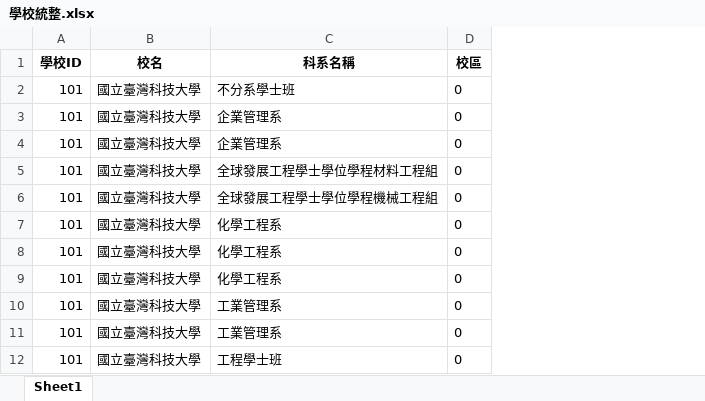
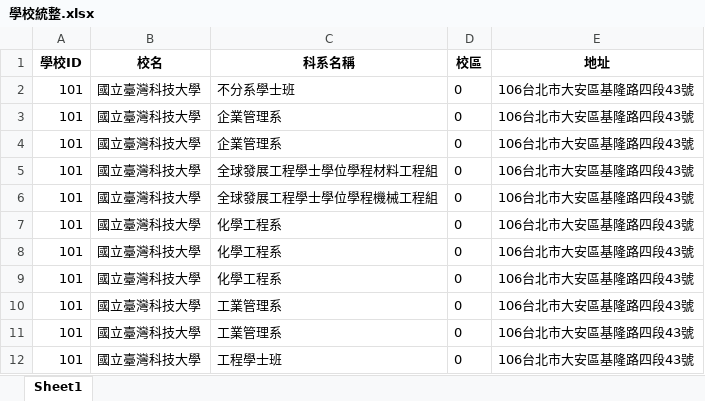
Before and after one commit to ziyuan1135/vocational_project, an Excel workbook: 文件集/學校統整.xlsx, sheet Sheet1, drawn as a sheet; only a part is shown; values as stored, in another font and other column widths than the file's, no borders; the diff names each change by its address in the sheet, - before the commit and + after, or states it on an @@ line.

```diff
--- a/文件集/學校統整.xlsx (sheet Sheet1)
+++ b/文件集/學校統整.xlsx (sheet Sheet1)
+column E (地址), rows 2-12: all 106台北市大安區基隆路四段43號
```
Also changed, not shown: 2 other files.
